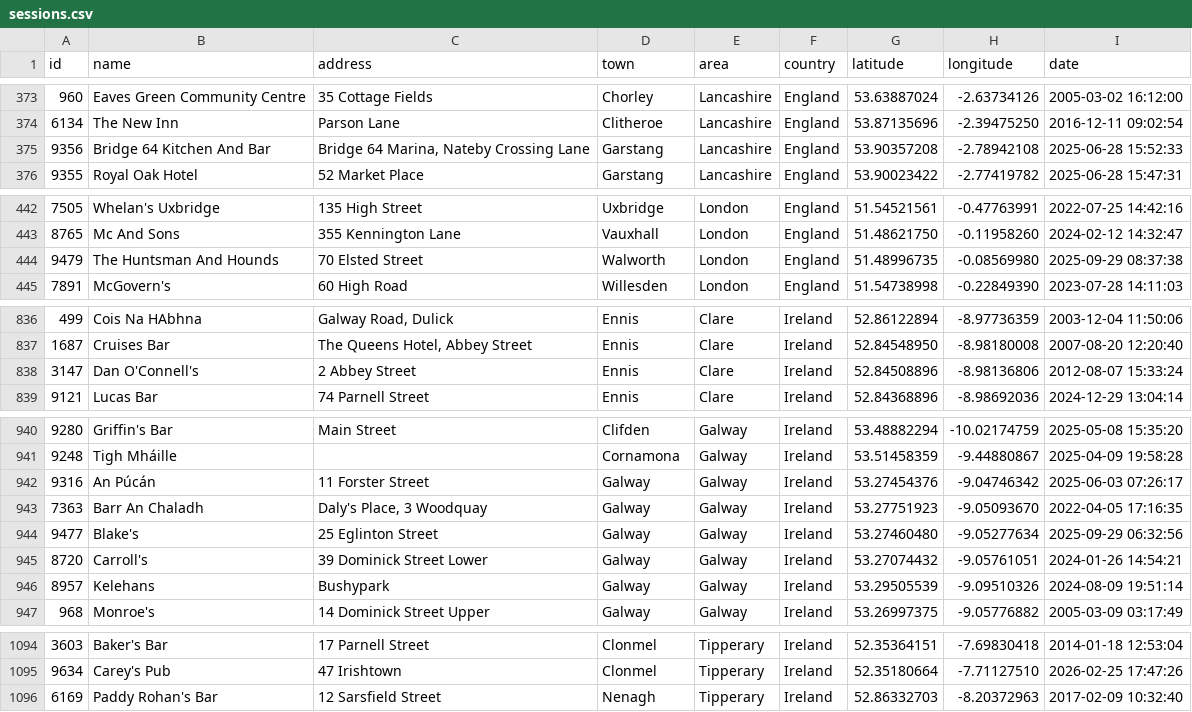
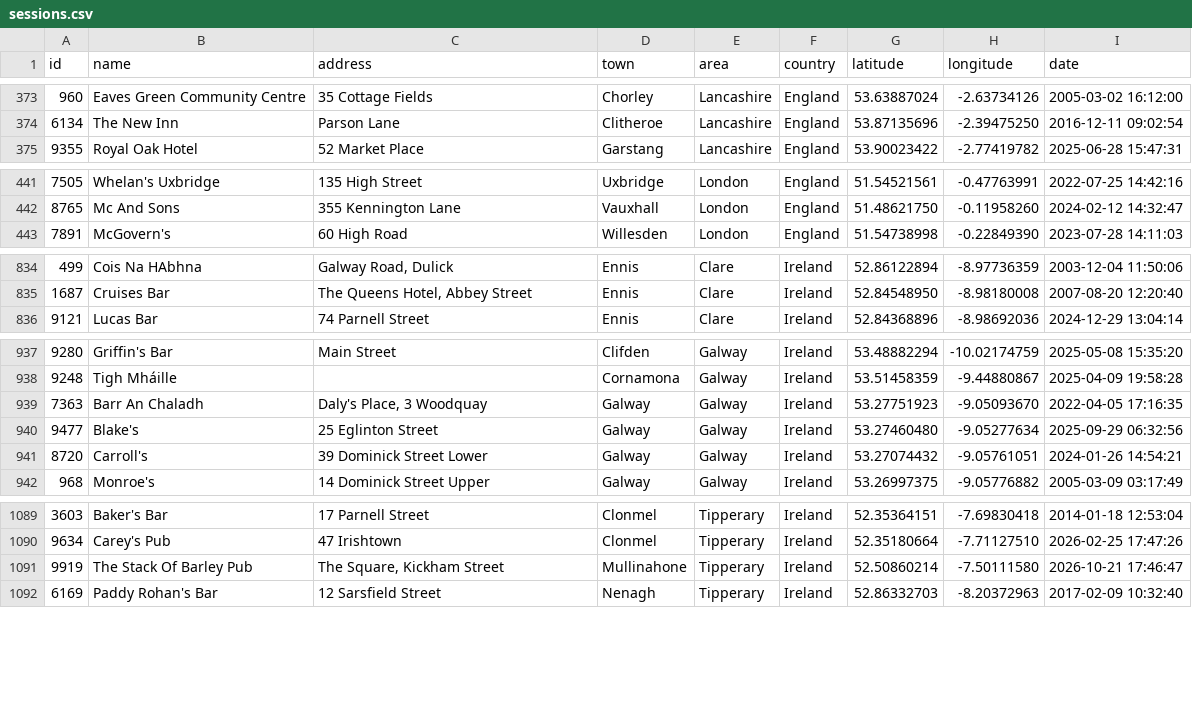
Before and after one commit to adactio/TheSession-data, a CSV file: csv/sessions.csv, drawn as a sheet; only a part is shown, gaps mark what is left out; the diff covers the shown part only.

```diff
--- a/csv/sessions.csv
+++ b/csv/sessions.csv
@@ -374,3 +374,2 @@ id,name,address,town,area,country,latitude,longitude,date
 6134,"The New Inn","Parson Lane",Clitheroe,Lancashire,England,53.87135696,-2.39475250,"2016-12-11 09:02:54"
-9356,"Bridge 64 Kitchen And Bar","Bridge 64 Marina, Nateby Crossing Lane",Garstang,Lancashire,England,53.90357208,-2.78942108,"2025-06-28 15:52:33"
 9355,"Royal Oak Hotel","52 Market Place",Garstang,Lancashire,England,53.90023422,-2.77419782,"2025-06-28 15:47:31"
@@ -443,3 +442,2 @@ id,name,address,town,area,country,latitude,longitude,date
 8765,"Mc And Sons","355 Kennington Lane",Vauxhall,London,England,51.48621750,-0.11958260,"2024-02-12 14:32:47"
-9479,"The Huntsman And Hounds","70 Elsted Street",Walworth,London,England,51.48996735,-0.08569980,"2025-09-29 08:37:38"
 7891,McGovern's,"60 High Road",Willesden,London,England,51.54738998,-0.22849390,"2023-07-28 14:11:03"
@@ -837,3 +835,2 @@ id,name,address,town,area,country,latitude,longitude,date
 1687,"Cruises Bar","The Queens Hotel, Abbey Street",Ennis,Clare,Ireland,52.84548950,-8.98180008,"2007-08-20 12:20:40"
-3147,"Dan O'Connell's","2 Abbey Street",Ennis,Clare,Ireland,52.84508896,-8.98136806,"2012-08-07 15:33:24"
 9121,"Lucas Bar","74 Parnell Street",Ennis,Clare,Ireland,52.84368896,-8.98692036,"2024-12-29 13:04:14"
@@ -941,3 +938,2 @@ id,name,address,town,area,country,latitude,longitude,date
 9248,"Tigh Mháille",,Cornamona,Galway,Ireland,53.51458359,-9.44880867,"2025-04-09 19:58:28"
-9316,"An Púcán","11 Forster Street",Galway,Galway,Ireland,53.27454376,-9.04746342,"2025-06-03 07:26:17"
 7363,"Barr An Chaladh","Daly's Place, 3 Woodquay",Galway,Galway,Ireland,53.27751923,-9.05093670,"2022-04-05 17:16:35"
@@ -945,3 +941,2 @@ id,name,address,town,area,country,latitude,longitude,date
 8720,Carroll's,"39 Dominick Street Lower",Galway,Galway,Ireland,53.27074432,-9.05761051,"2024-01-26 14:54:21"
-8957,Kelehans,Bushypark,Galway,Galway,Ireland,53.29505539,-9.09510326,"2024-08-09 19:51:14"
 968,Monroe's,"14 Dominick Street Upper",Galway,Galway,Ireland,53.26997375,-9.05776882,"2005-03-09 03:17:49"
@@ -1095,2 +1090,3 @@ id,name,address,town,area,country,latitude,longitude,date
 9634,"Carey's Pub","47 Irishtown",Clonmel,Tipperary,Ireland,52.35180664,-7.71127510,"2026-02-25 17:47:26"
+9919,"The Stack Of Barley Pub","The Square, Kickham Street",Mullinahone,Tipperary,Ireland,52.50860214,-7.50111580,"2026-10-21 17:46:47"
 6169,"Paddy Rohan's Bar","12 Sarsfield Street",Nenagh,Tipperary,Ireland,52.86332703,-8.20372963,"2017-02-09 10:32:40"
```
Also changed, not shown: 7 added rows and 13 edited cells elsewhere in this file, csv/tune_popularity.csv, 14 other files.
